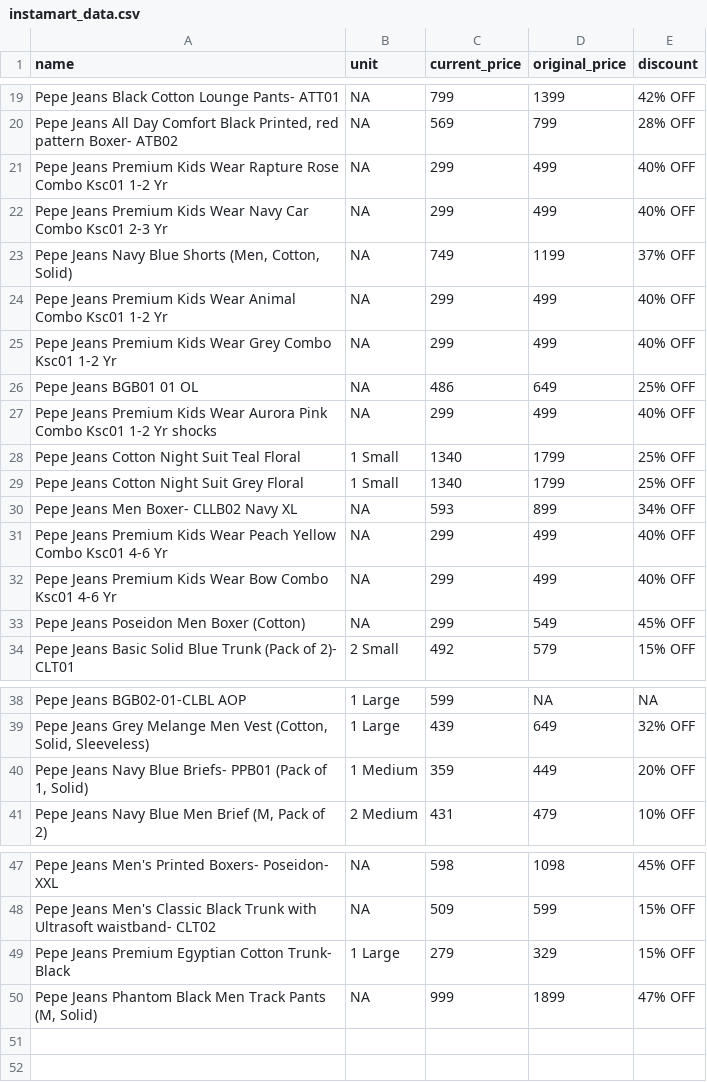
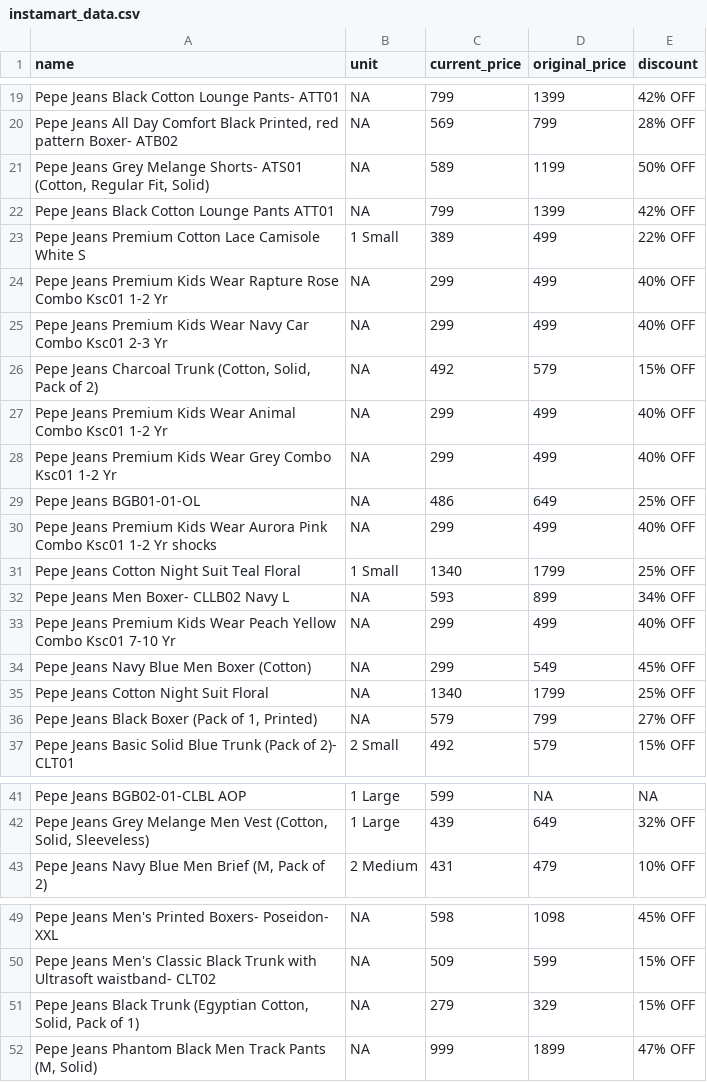
Before and after one commit to Amal-GBL/PricePulse, a CSV file: instamart_data.csv, drawn as a sheet; only a part is shown, gaps mark what is left out.

```diff
--- a/instamart_data.csv
+++ b/instamart_data.csv
@@ -20,15 +20,18 @@ Pepe Jeans Black Cotton Lounge Pants- ATT01,NA,799,1399,42% OFF
 "Pepe Jeans All Day Comfort Black Printed, red pattern Boxer- ATB02",NA,569,799,28% OFF
+"Pepe Jeans Grey Melange Shorts- ATS01 (Cotton, Regular Fit, Solid)",NA,589,1199,50% OFF
+Pepe Jeans Black Cotton Lounge Pants ATT01,NA,799,1399,42% OFF
+Pepe Jeans Premium Cotton Lace Camisole White S,1 Small,389,499,22% OFF
 Pepe Jeans Premium Kids Wear Rapture Rose Combo Ksc01 1-2 Yr,NA,299,499,40% OFF
 Pepe Jeans Premium Kids Wear Navy Car Combo Ksc01 2-3 Yr,NA,299,499,40% OFF
-"Pepe Jeans Navy Blue Shorts (Men, Cotton, Solid)",NA,749,1199,37% OFF
+"Pepe Jeans Charcoal Trunk (Cotton, Solid, Pack of 2)",NA,492,579,15% OFF
 Pepe Jeans Premium Kids Wear Animal Combo Ksc01 1-2 Yr,NA,299,499,40% OFF
 Pepe Jeans Premium Kids Wear Grey Combo Ksc01 1-2 Yr,NA,299,499,40% OFF
-Pepe Jeans BGB01 01 OL,NA,486,649,25% OFF
+Pepe Jeans BGB01-01-OL,NA,486,649,25% OFF
 Pepe Jeans Premium Kids Wear Aurora Pink Combo Ksc01 1-2 Yr shocks,NA,299,499,40% OFF
 Pepe Jeans Cotton Night Suit Teal Floral,1 Small,1340,1799,25% OFF
-Pepe Jeans Cotton Night Suit Grey Floral,1 Small,1340,1799,25% OFF
-Pepe Jeans Men Boxer- CLLB02 Navy XL,NA,593,899,34% OFF
-Pepe Jeans Premium Kids Wear Peach Yellow Combo Ksc01 4-6 Yr,NA,299,499,40% OFF
-Pepe Jeans Premium Kids Wear Bow Combo Ksc01 4-6 Yr,NA,299,499,40% OFF
-Pepe Jeans Poseidon Men Boxer (Cotton),NA,299,549,45% OFF
+Pepe Jeans Men Boxer- CLLB02 Navy L,NA,593,899,34% OFF
+Pepe Jeans Premium Kids Wear Peach Yellow Combo Ksc01 7-10 Yr,NA,299,499,40% OFF
+Pepe Jeans Navy Blue Men Boxer (Cotton),NA,299,549,45% OFF
+Pepe Jeans Cotton Night Suit Floral,NA,1340,1799,25% OFF
+"Pepe Jeans Black Boxer (Pack of 1, Printed)",NA,579,799,27% OFF
 Pepe Jeans Basic Solid Blue Trunk (Pack of 2)- CLT01,2 Small,492,579,15% OFF
@@ -39,3 +42,2 @@ Pepe Jeans BGB02-01-CLBL AOP,1 Large,599,NA,NA
 "Pepe Jeans Grey Melange Men Vest (Cotton, Solid, Sleeveless)",1 Large,439,649,32% OFF
-"Pepe Jeans Navy Blue Briefs- PPB01 (Pack of 1, Solid)",1 Medium,359,449,20% OFF
 "Pepe Jeans Navy Blue Men Brief (M, Pack of 2)",2 Medium,431,479,10% OFF
@@ -48,3 +50,3 @@ Pepe Jeans Men's Printed Boxers- Poseidon- XXL,NA,598,1098,45% OFF
 Pepe Jeans Men's Classic Black Trunk with Ultrasoft waistband- CLT02,NA,509,599,15% OFF
-Pepe Jeans Premium Egyptian Cotton Trunk- Black,1 Large,279,329,15% OFF
+"Pepe Jeans Black Trunk (Egyptian Cotton, Solid, Pack of 1)",NA,279,329,15% OFF
 "Pepe Jeans Phantom Black Men Track Pants (M, Solid)",NA,999,1899,47% OFF
```
Also changed, not shown: zepto_data.csv, 1 other file.
